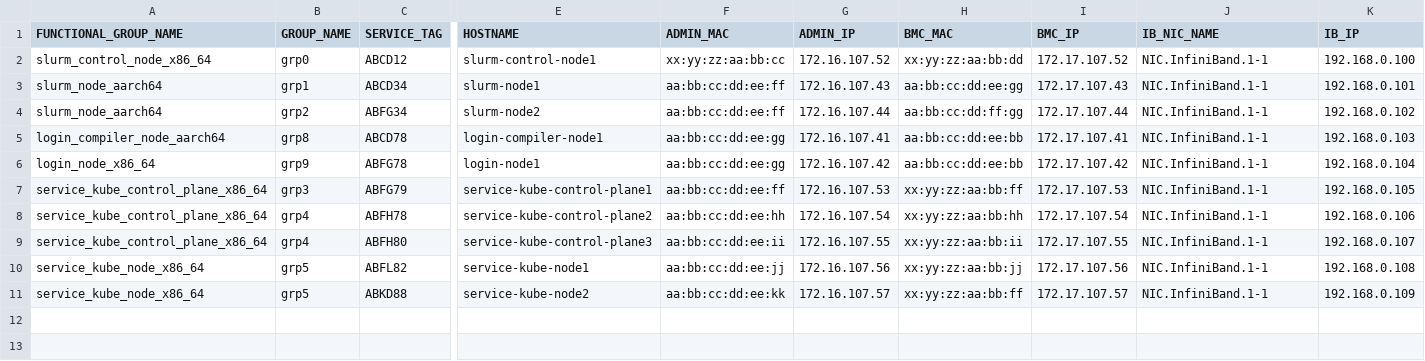
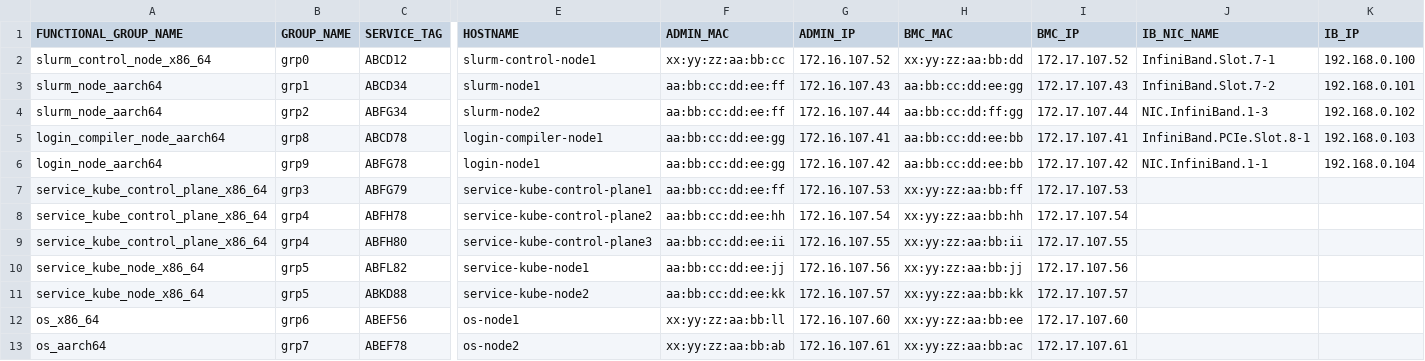
Before and after one commit to Katakam-Rakesh/omnia, a CSV file: examples/pxe_mapping_file.csv, drawn as a sheet; only a part is shown, gaps mark what is left out; rows hold the shown columns only; the diff names each change by its address in the sheet, - before the commit and + after, or states it on an @@ line.

```diff
--- a/examples/pxe_mapping_file.csv
+++ b/examples/pxe_mapping_file.csv
-J2 (IB_NIC_NAME): NIC.InfiniBand.1-1
+J2 (IB_NIC_NAME): InfiniBand.Slot.7-1
-J3 (IB_NIC_NAME): NIC.InfiniBand.1-1
+J3 (IB_NIC_NAME): InfiniBand.Slot.7-2
-J4 (IB_NIC_NAME): NIC.InfiniBand.1-1
+J4 (IB_NIC_NAME): NIC.InfiniBand.1-3
-J5 (IB_NIC_NAME): NIC.InfiniBand.1-1
+J5 (IB_NIC_NAME): InfiniBand.PCIe.Slot.8-1
-A6 (FUNCTIONAL_GROUP_NAME): login_node_x86_64
+A6 (FUNCTIONAL_GROUP_NAME): login_node_aarch64
-J7:J11 (IB_NIC_NAME): NIC.InfiniBand.1-1
+J7:J11 (IB_NIC_NAME): (empty)
-K7 (IB_IP): 192.168.0.105
+K7 (IB_IP): (empty)
-K8 (IB_IP): 192.168.0.106
+K8 (IB_IP): (empty)
-K9 (IB_IP): 192.168.0.107
+K9 (IB_IP): (empty)
-K10 (IB_IP): 192.168.0.108
+K10 (IB_IP): (empty)
-H11 (BMC_MAC): xx:yy:zz:aa:bb:ff
+H11 (BMC_MAC): xx:yy:zz:aa:bb:kk
-K11 (IB_IP): 192.168.0.109
+K11 (IB_IP): (empty)
+row 12: os_x86_64 | grp6 | ABEF56 | os-node1 | xx:yy:zz:aa:bb:ll | 172.16.107.60 | xx:yy:zz:aa:bb:ee | 172.17.107.60
+row 13: os_aarch64 | grp7 | ABEF78 | os-node2 | xx:yy:zz:aa:bb:ab | 172.16.107.61 | xx:yy:zz:aa:bb:ac | 172.17.107.61
```
Also changed, not shown: 6 other files.
